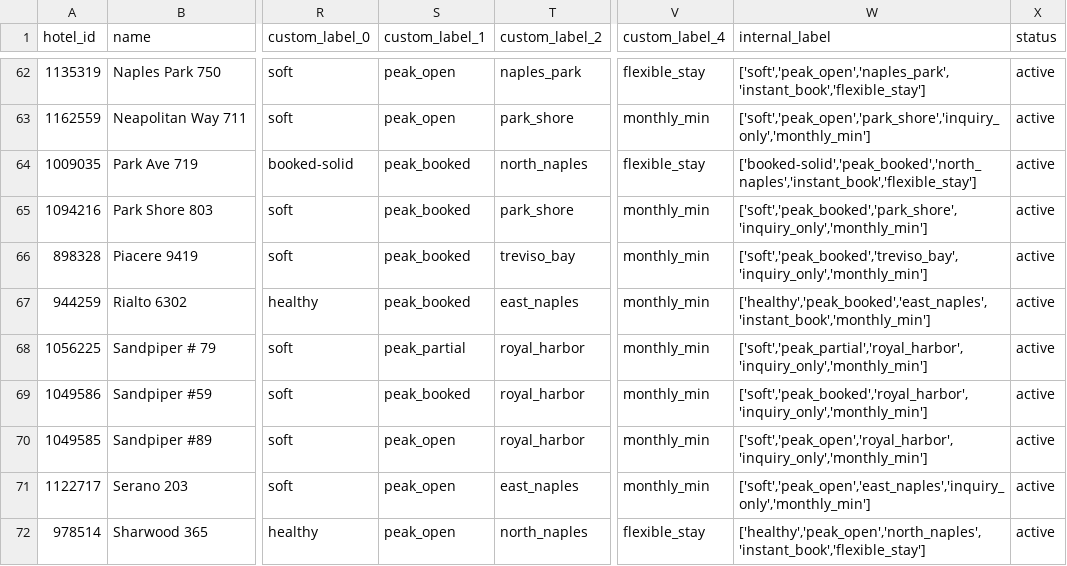
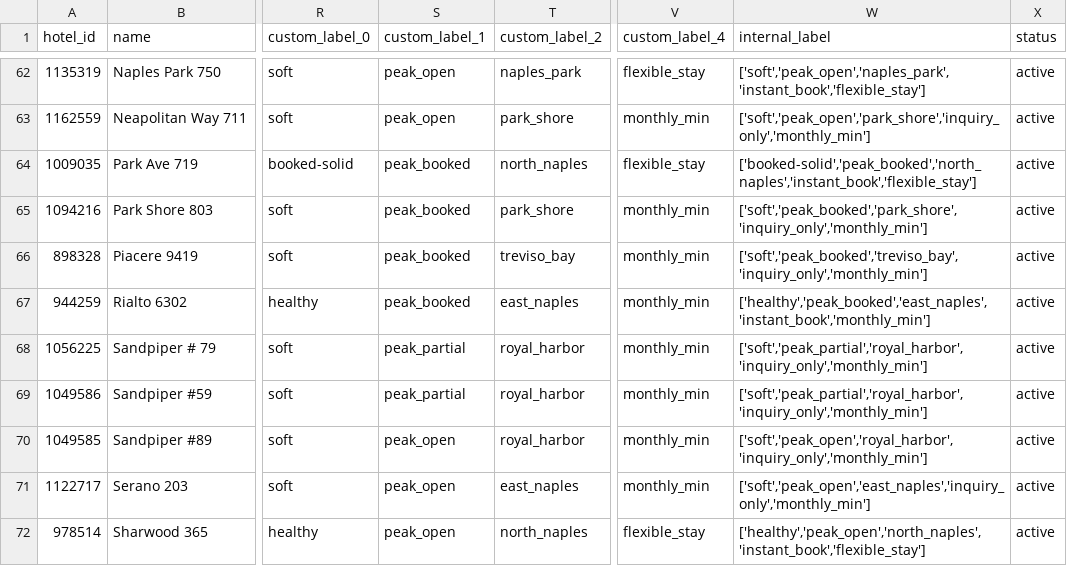
Before and after one commit to sjponsler41/nvpr-meta-feed, a CSV file: feed.csv, drawn as a sheet; only a part is shown, gaps mark what is left out; the diff covers the shown part only; the diff names each change by its address in the sheet, - before the commit and + after, or states it on an @@ line.

Commit message:
Update feed 2026-11-02T20:27Z

```diff
--- a/feed.csv
+++ b/feed.csv
-S69 (custom_label_1): peak_booked
+S69 (custom_label_1): peak_partial
-W69 (internal_label): ['soft','peak_booked','royal_harbor','inquiry_only','monthly_min']
+W69 (internal_label): ['soft','peak_partial','royal_harbor','inquiry_only','monthly_min']
```
Also changed, not shown: 1 edited cell elsewhere in this file.
